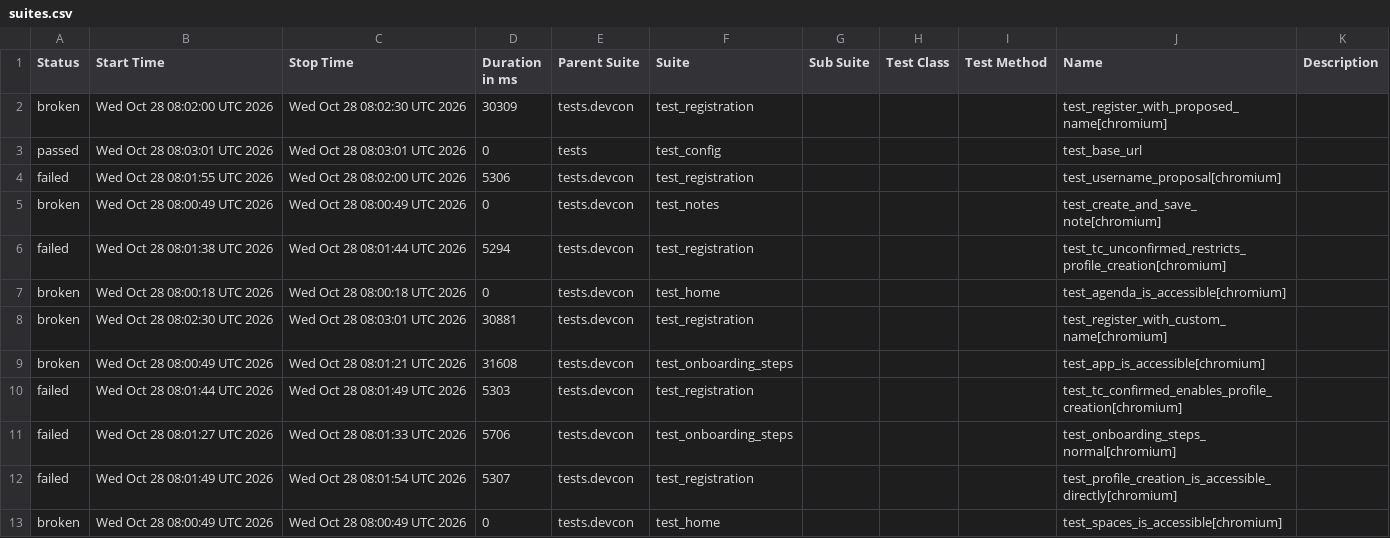
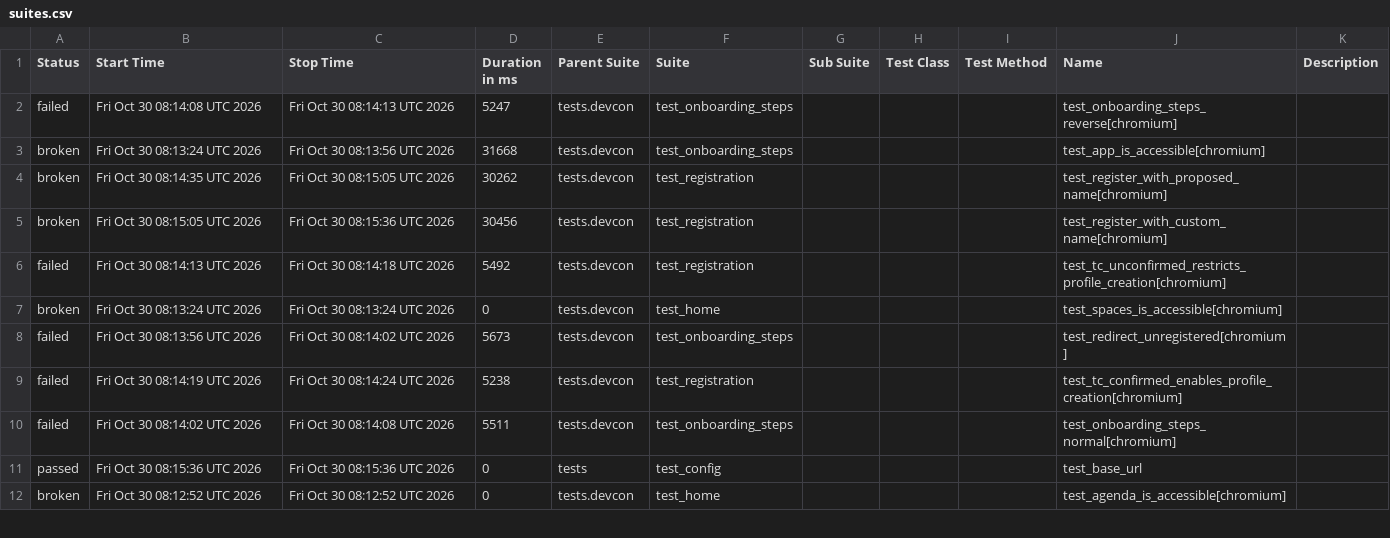
Before and after one commit to andrea-055/devcon_smoke_test, a CSV file: ETH.limo/data/suites.csv, drawn as a sheet; only a part is shown; the diff covers the shown part only.

```diff
--- a/ETH.limo/data/suites.csv
+++ b/ETH.limo/data/suites.csv
@@ -1,13 +1,12 @@
 "Status","Start Time","Stop Time","Duration in ms","Parent Suite","Suite","Sub Suite","Test Class","Test Method","Name","Description"
-"broken","Wed Oct 28 08:02:00 UTC 2026","Wed Oct 28 08:02:30 UTC 2026","30309","tests.devcon","test_registration","","","","test_register_with_proposed_name[chromium]",""
-"passed","Wed Oct 28 08:03:01 UTC 2026","Wed Oct 28 08:03:01 UTC 2026","0","tests","test_config","","","","test_base_url",""
-"failed","Wed Oct 28 08:01:55 UTC 2026","Wed Oct 28 08:02:00 UTC 2026","5306","tests.devcon","test_registration","","","","test_username_proposal[chromium]",""
-"broken","Wed Oct 28 08:00:49 UTC 2026","Wed Oct 28 08:00:49 UTC 2026","0","tests.devcon","test_notes","","","","test_create_and_save_note[chromium]",""
-"failed","Wed Oct 28 08:01:38 UTC 2026","Wed Oct 28 08:01:44 UTC 2026","5294","tests.devcon","test_registration","","","","test_tc_unconfirmed_restricts_profile_creation[chromium]",""
-"broken","Wed Oct 28 08:00:18 UTC 2026","Wed Oct 28 08:00:18 UTC 2026","0","tests.devcon","test_home","","","","test_agenda_is_accessible[chromium]",""
-"broken","Wed Oct 28 08:02:30 UTC 2026","Wed Oct 28 08:03:01 UTC 2026","30881","tests.devcon","test_registration","","","","test_register_with_custom_name[chromium]",""
-"broken","Wed Oct 28 08:00:49 UTC 2026","Wed Oct 28 08:01:21 UTC 2026","31608","tests.devcon","test_onboarding_steps","","","","test_app_is_accessible[chromium]",""
-"failed","Wed Oct 28 08:01:44 UTC 2026","Wed Oct 28 08:01:49 UTC 2026","5303","tests.devcon","test_registration","","","","test_tc_confirmed_enables_profile_creation[chromium]",""
-"failed","Wed Oct 28 08:01:27 UTC 2026","Wed Oct 28 08:01:33 UTC 2026","5706","tests.devcon","test_onboarding_steps","","","","test_onboarding_steps_normal[chromium]",""
-"failed","Wed Oct 28 08:01:49 UTC 2026","Wed Oct 28 08:01:54 UTC 2026","5307","tests.devcon","test_registration","","","","test_profile_creation_is_accessible_directly[chromium]",""
-"broken","Wed Oct 28 08:00:49 UTC 2026","Wed Oct 28 08:00:49 UTC 2026","0","tests.devcon","test_home","","","","test_spaces_is_accessible[chromium]",""
+"failed","Fri Oct 30 08:14:08 UTC 2026","Fri Oct 30 08:14:13 UTC 2026","5247","tests.devcon","test_onboarding_steps","","","","test_onboarding_steps_reverse[chromium]",""
+"broken","Fri Oct 30 08:13:24 UTC 2026","Fri Oct 30 08:13:56 UTC 2026","31668","tests.devcon","test_onboarding_steps","","","","test_app_is_accessible[chromium]",""
+"broken","Fri Oct 30 08:14:35 UTC 2026","Fri Oct 30 08:15:05 UTC 2026","30262","tests.devcon","test_registration","","","","test_register_with_proposed_name[chromium]",""
+"broken","Fri Oct 30 08:15:05 UTC 2026","Fri Oct 30 08:15:36 UTC 2026","30456","tests.devcon","test_registration","","","","test_register_with_custom_name[chromium]",""
+"failed","Fri Oct 30 08:14:13 UTC 2026","Fri Oct 30 08:14:18 UTC 2026","5492","tests.devcon","test_registration","","","","test_tc_unconfirmed_restricts_profile_creation[chromium]",""
+"broken","Fri Oct 30 08:13:24 UTC 2026","Fri Oct 30 08:13:24 UTC 2026","0","tests.devcon","test_home","","","","test_spaces_is_accessible[chromium]",""
+"failed","Fri Oct 30 08:13:56 UTC 2026","Fri Oct 30 08:14:02 UTC 2026","5673","tests.devcon","test_onboarding_steps","","","","test_redirect_unregistered[chromium]",""
+"failed","Fri Oct 30 08:14:19 UTC 2026","Fri Oct 30 08:14:24 UTC 2026","5238","tests.devcon","test_registration","","","","test_tc_confirmed_enables_profile_creation[chromium]",""
+"failed","Fri Oct 30 08:14:02 UTC 2026","Fri Oct 30 08:14:08 UTC 2026","5511","tests.devcon","test_onboarding_steps","","","","test_onboarding_steps_normal[chromium]",""
+"passed","Fri Oct 30 08:15:36 UTC 2026","Fri Oct 30 08:15:36 UTC 2026","0","tests","test_config","","","","test_base_url",""
+"broken","Fri Oct 30 08:12:52 UTC 2026","Fri Oct 30 08:12:52 UTC 2026","0","tests.devcon","test_home","","","","test_agenda_is_accessible[chromium]",""
```
Also changed, not shown: 1 added row and 10 edited cells elsewhere in this file, 54 other files.
